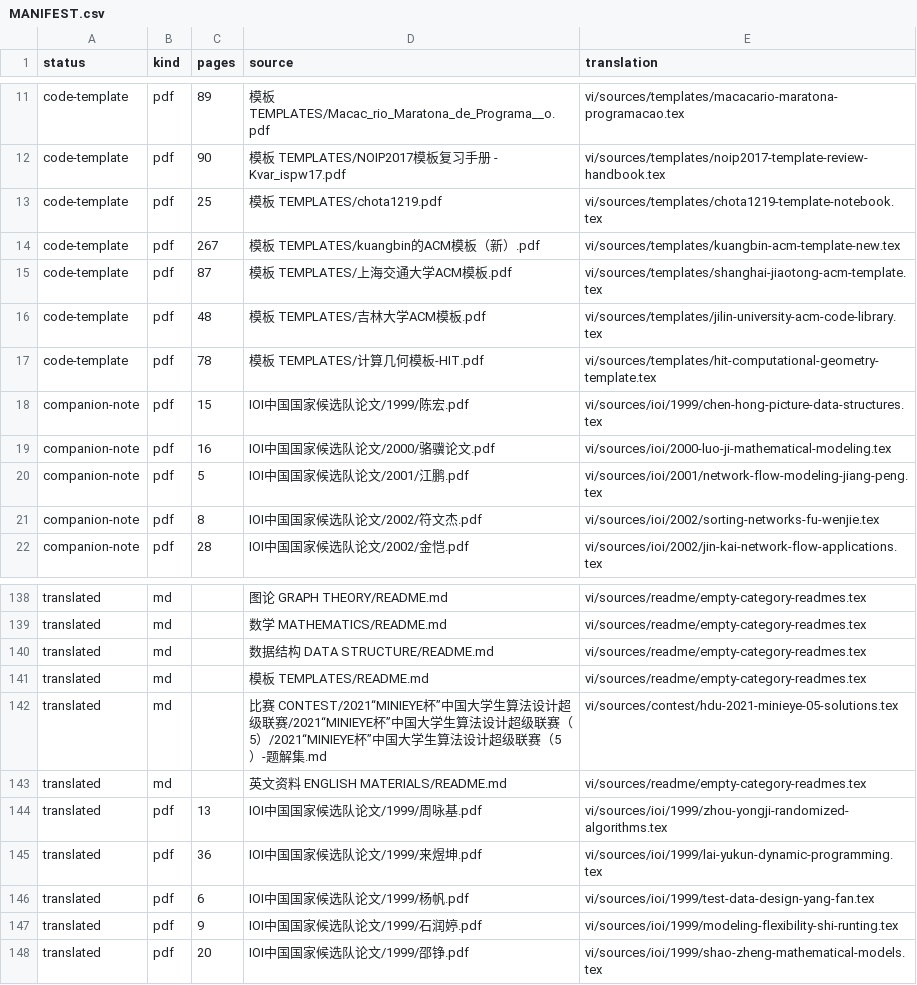
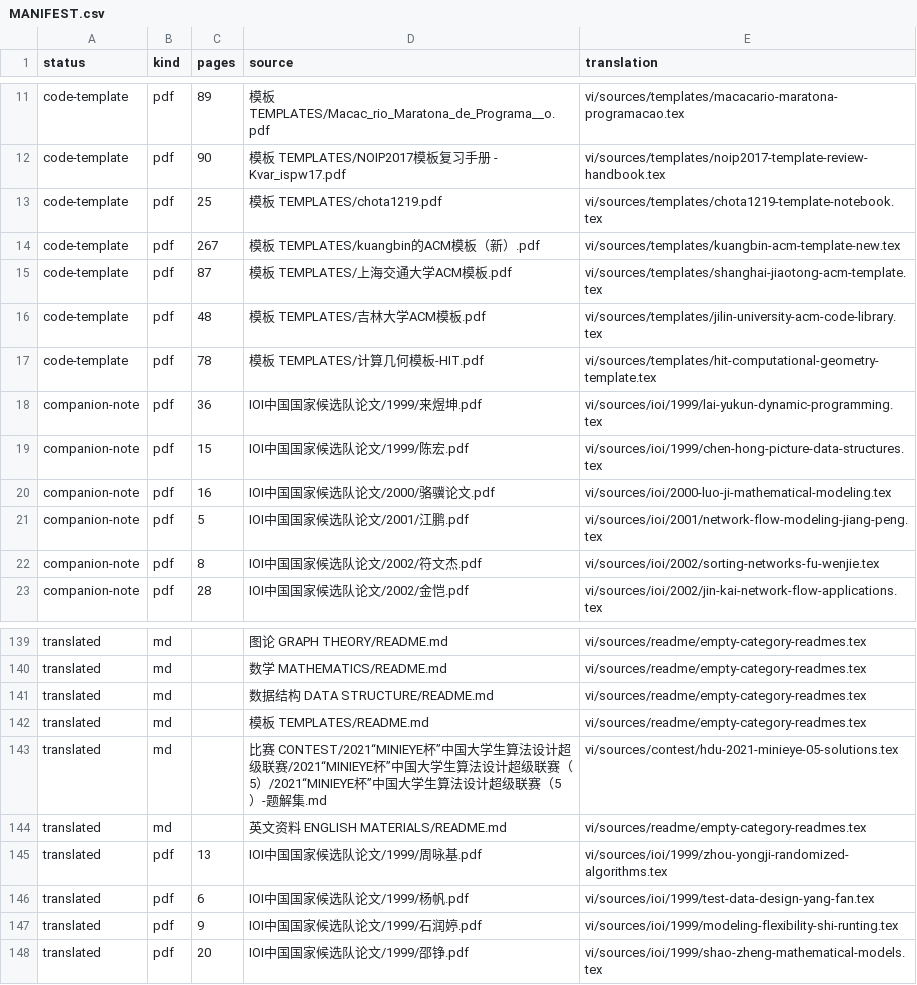
Before and after one commit to cuom1999/OI-Public-Library, a CSV file: vi/MANIFEST.csv, drawn as a sheet; only a part is shown, gaps mark what is left out; removed rows and columns are numbered as before the commit, all else as after; the diff names each change by its address in the sheet, - before the commit and + after, or states it on an @@ line.

```diff
--- a/vi/MANIFEST.csv
+++ b/vi/MANIFEST.csv
+row 18: companion-note | pdf | 36 | IOI中国国家候选队论文/1999/来煜坤.pdf | vi/sources/ioi/1999/lai-yukun-dynamic-programming.tex
-row 145: translated | pdf | 36 | IOI中国国家候选队论文/1999/来煜坤.pdf | vi/sources/ioi/1999/lai-yukun-dynamic-programming.tex
```
Also changed, not shown: 3 other files.
